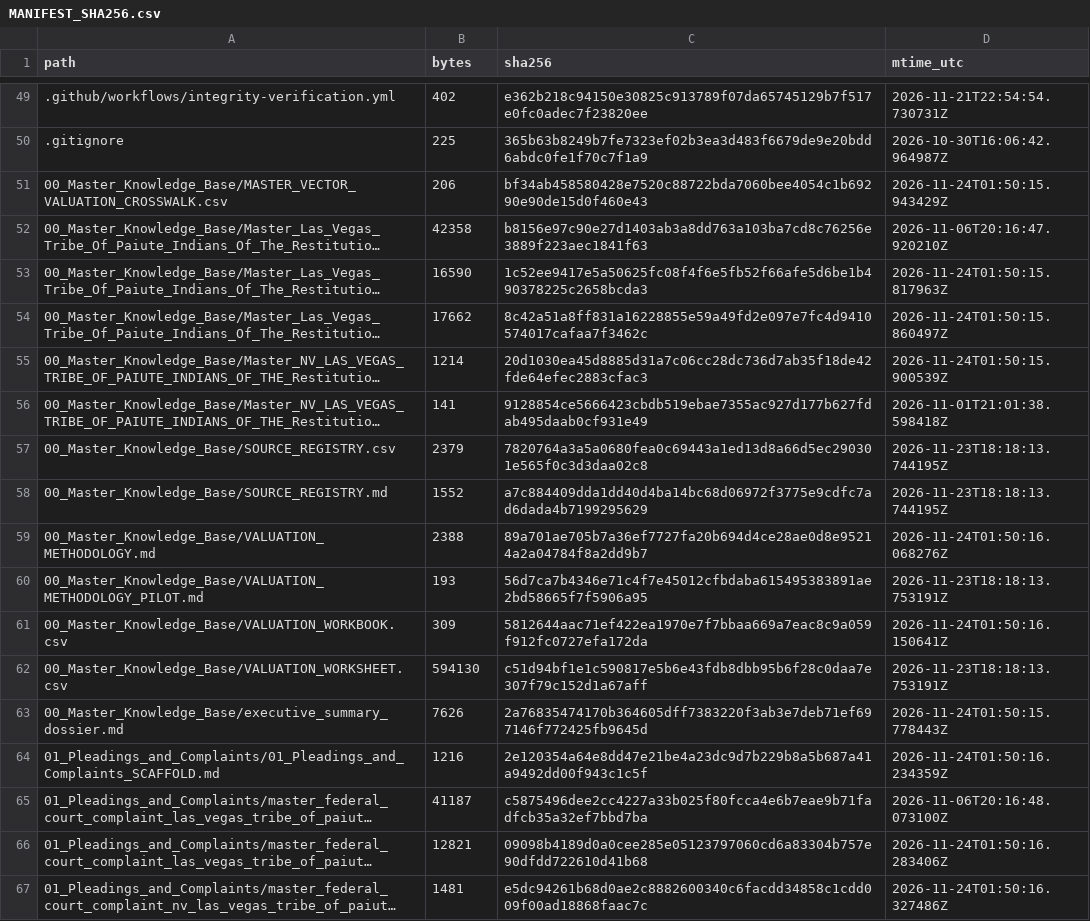
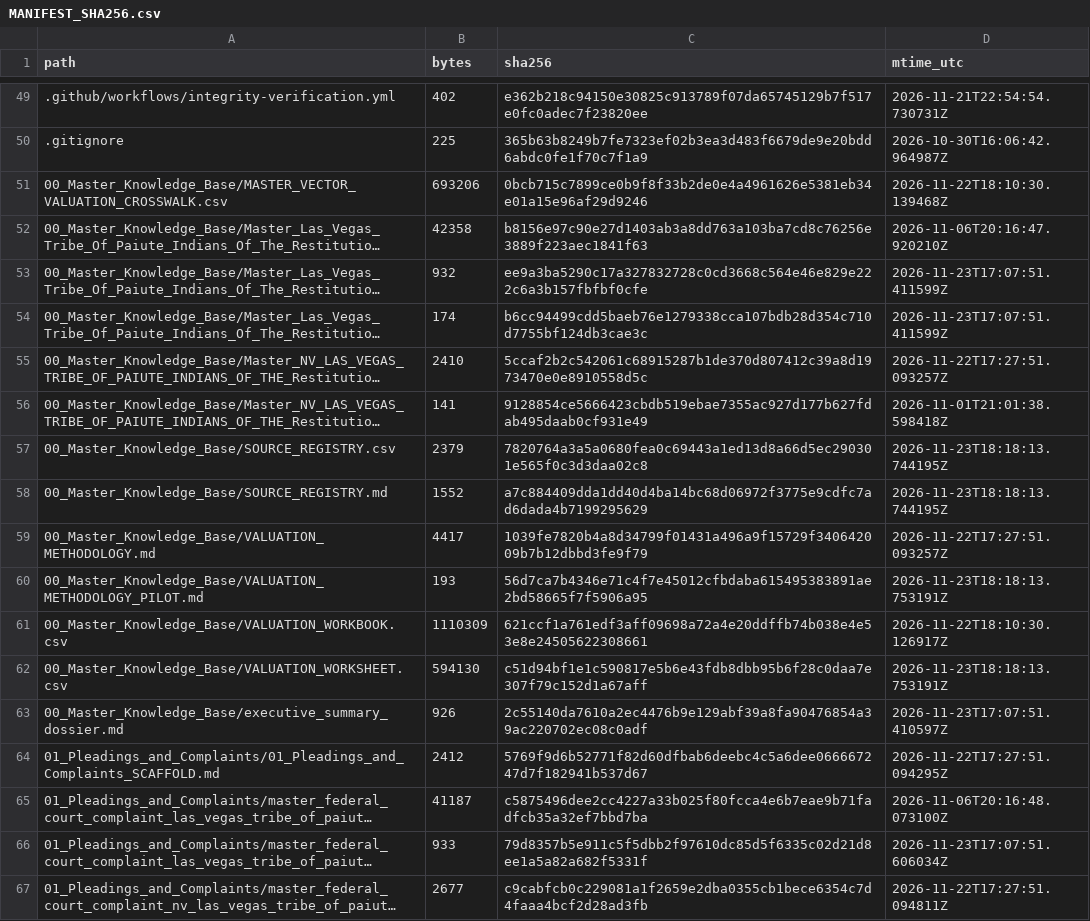
Before and after one commit to GlobalRestitutionAlliance/turtle-island-us-nv-las-vegas-tribe-of-paiute-indians-of-the-master-litigation, a CSV file: 99_Archives_and_Manifests/MANIFEST_SHA256.csv, drawn as a sheet; only a part is shown, gaps mark what is left out; long unchanged cells end in …; the diff covers the shown part only; the diff names each change by its address in the sheet, - before the commit and + after, or states it on an @@ line.

```diff
--- a/99_Archives_and_Manifests/MANIFEST_SHA256.csv
+++ b/99_Archives_and_Manifests/MANIFEST_SHA256.csv
-B51 (bytes): 206
+B51 (bytes): 693206
-C51 (sha256): bf34ab458580428e7520c88722bda7060bee4054c1b69290e90de15d0f460e43
+C51 (sha256): 0bcb715c7899ce0b9f8f33b2de0e4a4961626e5381eb34e01a15e96af29d9246
-D51 (mtime_utc): 2026-11-24T01:50:15.943429Z
+D51 (mtime_utc): 2026-11-22T18:10:30.139468Z
-B53 (bytes): 16590
+B53 (bytes): 932
-C53 (sha256): 1c52ee9417e5a50625fc08f4f6e5fb52f66afe5d6be1b490378225c2658bcda3
+C53 (sha256): ee9a3ba5290c17a327832728c0cd3668c564e46e829e222c6a3b157fbfbf0cfe
-D53 (mtime_utc): 2026-11-24T01:50:15.817963Z
+D53 (mtime_utc): 2026-11-23T17:07:51.411599Z
-B54 (bytes): 17662
+B54 (bytes): 174
-C54 (sha256): 8c42a51a8ff831a16228855e59a49fd2e097e7fc4d9410574017cafaa7f3462c
+C54 (sha256): b6cc94499cdd5baeb76e1279338cca107bdb28d354c710d7755bf124db3cae3c
-D54 (mtime_utc): 2026-11-24T01:50:15.860497Z
+D54 (mtime_utc): 2026-11-23T17:07:51.411599Z
-B55 (bytes): 1214
+B55 (bytes): 2410
-C55 (sha256): 20d1030ea45d8885d31a7c06cc28dc736d7ab35f18de42fde64efec2883cfac3
+C55 (sha256): 5ccaf2b2c542061c68915287b1de370d807412c39a8d1973470e0e8910558d5c
-D55 (mtime_utc): 2026-11-24T01:50:15.900539Z
+D55 (mtime_utc): 2026-11-22T17:27:51.093257Z
-B59 (bytes): 2388
+B59 (bytes): 4417
-C59 (sha256): 89a701ae705b7a36ef7727fa20b694d4ce28ae0d8e95214a2a04784f8a2dd9b7
+C59 (sha256): 1039fe7820b4a8d34799f01431a496a9f15729f340642009b7b12dbbd3fe9f79
-D59 (mtime_utc): 2026-11-24T01:50:16.068276Z
+D59 (mtime_utc): 2026-11-22T17:27:51.093257Z
-B61 (bytes): 309
+B61 (bytes): 1110309
-C61 (sha256): 5812644aac71ef422ea1970e7f7bbaa669a7eac8c9a059f912fc0727efa172da
+C61 (sha256): 621ccf1a761edf3aff09698a72a4e20ddffb74b038e4e53e8e24505622308661
-D61 (mtime_utc): 2026-11-24T01:50:16.150641Z
+D61 (mtime_utc): 2026-11-22T18:10:30.126917Z
-B63 (bytes): 7626
+B63 (bytes): 926
-C63 (sha256): 2a76835474170b364605dff7383220f3ab3e7deb71ef697146f772425fb9645d
+C63 (sha256): 2c55140da7610a2ec4476b9e129abf39a8fa90476854a39ac220702ec08c0adf
-D63 (mtime_utc): 2026-11-24T01:50:15.778443Z
+D63 (mtime_utc): 2026-11-23T17:07:51.410597Z
-B64 (bytes): 1216
+B64 (bytes): 2412
-C64 (sha256): 2e120354a64e8dd47e21be4a23dc9d7b229b8a5b687a41a9492dd00f943c1c5f
+C64 (sha256): 5769f9d6b52771f82d60dfbab6deebc4c5a6dee066667247d7f182941b537d67
-D64 (mtime_utc): 2026-11-24T01:50:16.234359Z
+D64 (mtime_utc): 2026-11-22T17:27:51.094295Z
-B66 (bytes): 12821
+B66 (bytes): 933
-C66 (sha256): 09098b4189d0a0cee285e05123797060cd6a83304b757e90dfdd722610d41b68
+C66 (sha256): 79d8357b5e911c5f5dbb2f97610dc85d5f6335c02d21d8ee1a5a82a682f5331f
-D66 (mtime_utc): 2026-11-24T01:50:16.283406Z
+D66 (mtime_utc): 2026-11-23T17:07:51.606034Z
-B67 (bytes): 1481
+B67 (bytes): 2677
-C67 (sha256): e5dc94261b68d0ae2c8882600340c6facdd34858c1cdd009f00ad18868faac7c
+C67 (sha256): c9cabfcb0c229081a1f2659e2dba0355cb1bece6354c7d4faaa4bcf2d28ad3fb
-D67 (mtime_utc): 2026-11-24T01:50:16.327486Z
+D67 (mtime_utc): 2026-11-22T17:27:51.094811Z
```
Also changed, not shown: 80 edited cells elsewhere in this file, 37 other files.
